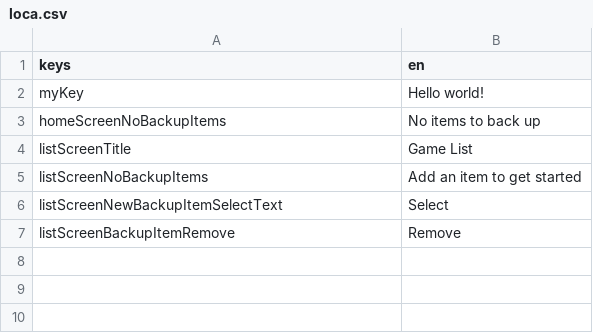
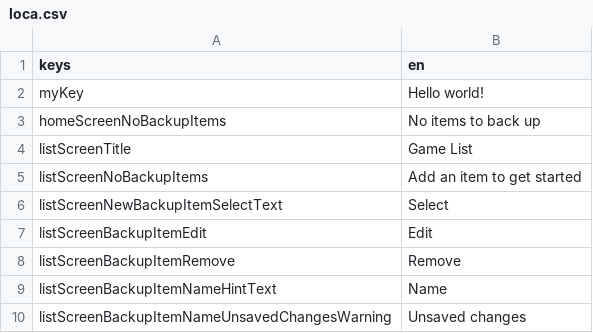
Before and after one commit to defuncart/save_backups, a CSV file: assets_dev/loca/loca.csv, drawn as a sheet; the diff names each change by its address in the sheet, - before the commit and + after, or states it on an @@ line.

Commit message:
Add option to edit folderName

```diff
--- a/assets_dev/loca/loca.csv
+++ b/assets_dev/loca/loca.csv
+row 7: listScreenBackupItemEdit | Edit
+row 9: listScreenBackupItemNameHintText | Name
+row 10: listScreenBackupItemNameUnsavedChangesWarning | Unsaved changes
```
Also changed, not shown: 3 other files.
